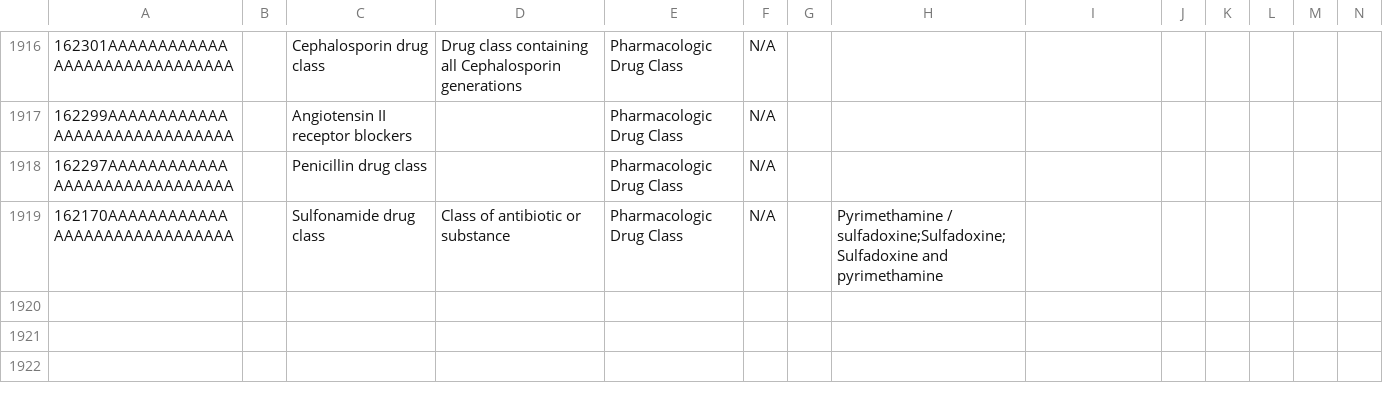
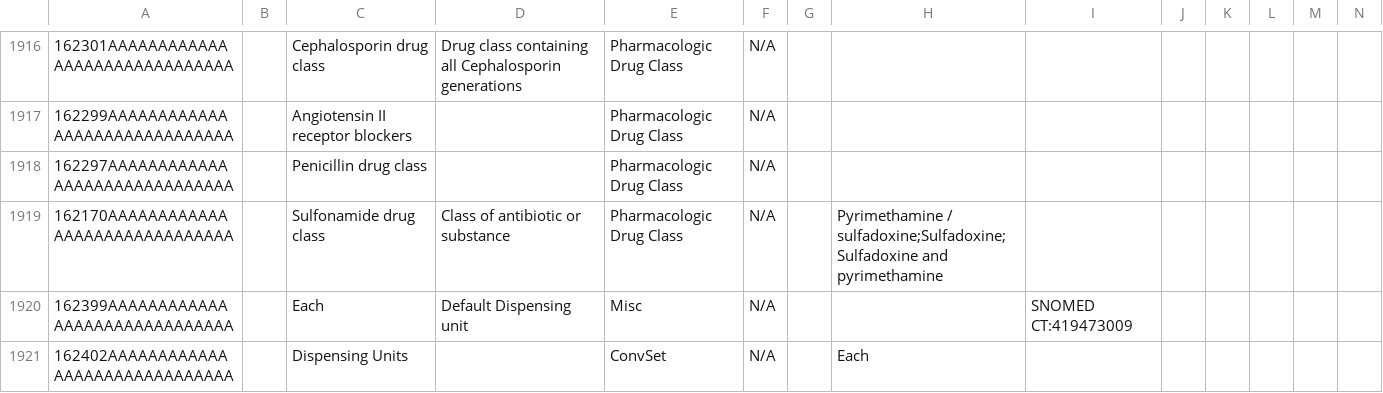
Before and after one commit to lucyjemutai/lucy-distro-referenceapplication, a CSV file: distro/configuration/concepts/concepts.csv, drawn as a sheet; only a part is shown, gaps mark what is left out; rows hold the shown columns only; the diff names each change by its address in the sheet, - before the commit and + after, or states it on an @@ line.

Commit message:
Add dispensing concepts

```diff
--- a/distro/configuration/concepts/concepts.csv
+++ b/distro/configuration/concepts/concepts.csv
+row 1920: 162399AAAAAAAAAAAAAAAAAAAAAAAAAAAAAA |  | Each | Default Dispensing unit | Misc | N/A |  |  | SNOMED CT:419473009
+row 1921: 162402AAAAAAAAAAAAAAAAAAAAAAAAAAAAAA |  | Dispensing Units |  | ConvSet | N/A |  | Each
```
Also changed, not shown: 2 other files.
